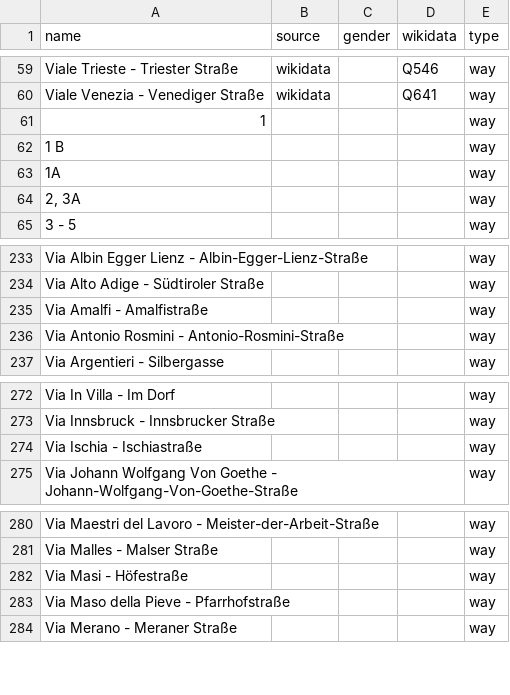
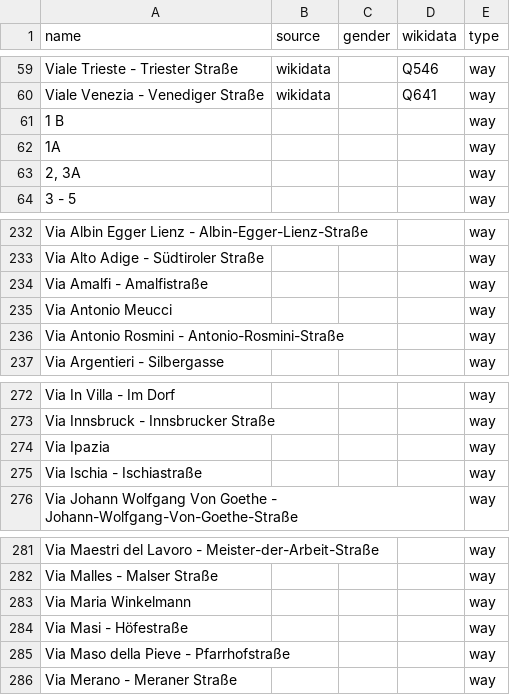
Before and after one commit to EqualStreetNames/equalstreetnames-bolzano, a CSV file: data/other.csv, drawn as a sheet; only a part is shown, gaps mark what is left out; removed rows and columns are numbered as before the commit, all else as after; the diff names each change by its address in the sheet, - before the commit and + after, or states it on an @@ line.

```diff
--- a/data/other.csv
+++ b/data/other.csv
-row 61: 1 |  |  |  | way
+row 235: Via Antonio Meucci |  |  |  | way
+row 274: Via Ipazia |  |  |  | way
+row 283: Via Maria Winkelmann |  |  |  | way
```
Also changed, not shown: 3 other files.
